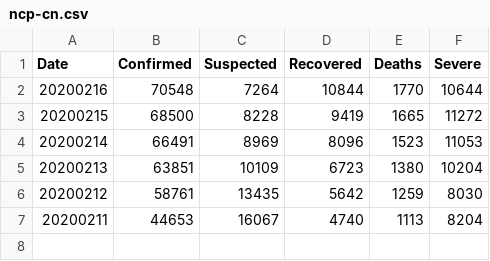
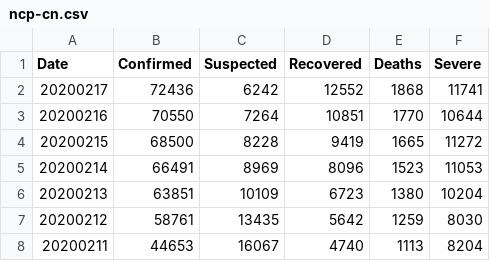
Before and after one commit to comcat/DA, a CSV file: data/ncp-cn.csv, drawn as a sheet; only a part is shown; the shorter side is filled out with more unchanged rows.

```diff
--- a/data/ncp-cn.csv
+++ b/data/ncp-cn.csv
@@ -1,3 +1,4 @@
 Date,Confirmed,Suspected,Recovered,Deaths,Severe
-20200216, 70548, 7264,10844, 1770, 10644
+20200217, 72436, 6242,12552, 1868, 11741
+20200216, 70550, 7264,10851, 1770, 10644
 20200215, 68500, 8228, 9419, 1665, 11272
```
Also changed, not shown: data/ncp-cn-new.csv.
